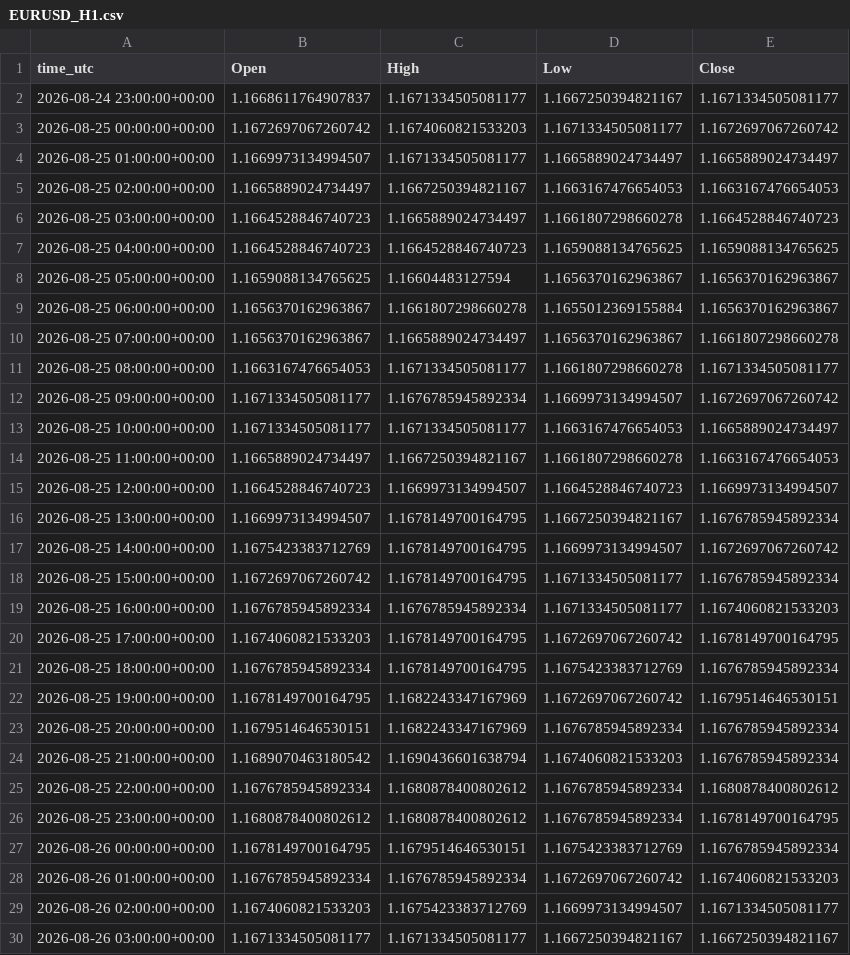
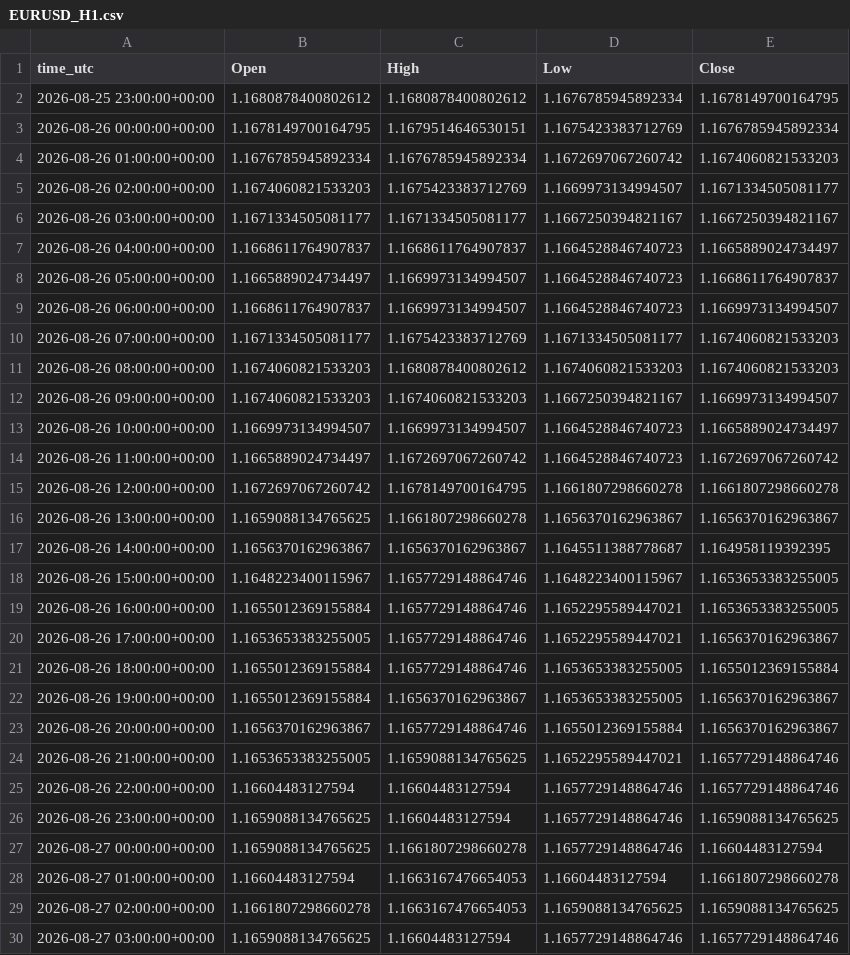
Before and after one commit to ClaireAce/Trading-Data, a CSV file: data/EURUSD_H1.csv, drawn as a sheet; only a part is shown; the shorter side is filled out with more unchanged rows; the diff covers the shown part only.

```diff
--- a/data/EURUSD_H1.csv
+++ b/data/EURUSD_H1.csv
@@ -1,26 +1,2 @@
 time_utc,Open,High,Low,Close
-2026-08-24 23:00:00+00:00,1.1668611764907837,1.1671334505081177,1.1667250394821167,1.1671334505081177
-2026-08-25 00:00:00+00:00,1.1672697067260742,1.1674060821533203,1.1671334505081177,1.1672697067260742
-2026-08-25 01:00:00+00:00,1.1669973134994507,1.1671334505081177,1.1665889024734497,1.1665889024734497
-2026-08-25 02:00:00+00:00,1.1665889024734497,1.1667250394821167,1.1663167476654053,1.1663167476654053
-2026-08-25 03:00:00+00:00,1.1664528846740723,1.1665889024734497,1.1661807298660278,1.1664528846740723
-2026-08-25 04:00:00+00:00,1.1664528846740723,1.1664528846740723,1.1659088134765625,1.1659088134765625
-2026-08-25 05:00:00+00:00,1.1659088134765625,1.16604483127594,1.1656370162963867,1.1656370162963867
-2026-08-25 06:00:00+00:00,1.1656370162963867,1.1661807298660278,1.1655012369155884,1.1656370162963867
-2026-08-25 07:00:00+00:00,1.1656370162963867,1.1665889024734497,1.1656370162963867,1.1661807298660278
-2026-08-25 08:00:00+00:00,1.1663167476654053,1.1671334505081177,1.1661807298660278,1.1671334505081177
-2026-08-25 09:00:00+00:00,1.1671334505081177,1.1676785945892334,1.1669973134994507,1.1672697067260742
-2026-08-25 10:00:00+00:00,1.1671334505081177,1.1671334505081177,1.1663167476654053,1.1665889024734497
-2026-08-25 11:00:00+00:00,1.1665889024734497,1.1667250394821167,1.1661807298660278,1.1663167476654053
-2026-08-25 12:00:00+00:00,1.1664528846740723,1.1669973134994507,1.1664528846740723,1.1669973134994507
-2026-08-25 13:00:00+00:00,1.1669973134994507,1.1678149700164795,1.1667250394821167,1.1676785945892334
-2026-08-25 14:00:00+00:00,1.1675423383712769,1.1678149700164795,1.1669973134994507,1.1672697067260742
-2026-08-25 15:00:00+00:00,1.1672697067260742,1.1678149700164795,1.1671334505081177,1.1676785945892334
-2026-08-25 16:00:00+00:00,1.1676785945892334,1.1676785945892334,1.1671334505081177,1.1674060821533203
-2026-08-25 17:00:00+00:00,1.1674060821533203,1.1678149700164795,1.1672697067260742,1.1678149700164795
-2026-08-25 18:00:00+00:00,1.1676785945892334,1.1678149700164795,1.1675423383712769,1.1676785945892334
-2026-08-25 19:00:00+00:00,1.1678149700164795,1.1682243347167969,1.1672697067260742,1.1679514646530151
-2026-08-25 20:00:00+00:00,1.1679514646530151,1.1682243347167969,1.1676785945892334,1.1676785945892334
-2026-08-25 21:00:00+00:00,1.1689070463180542,1.1690436601638794,1.1674060821533203,1.1676785945892334
-2026-08-25 22:00:00+00:00,1.1676785945892334,1.1680878400802612,1.1676785945892334,1.1680878400802612
 2026-08-25 23:00:00+00:00,1.1680878400802612,1.1680878400802612,1.1676785945892334,1.1678149700164795
```
Also changed, not shown: 4 added rows and 3 edited cells elsewhere in this file, data/GBPUSD_H1.csv, data/XAUUSD_H1.csv, 9 other files.
